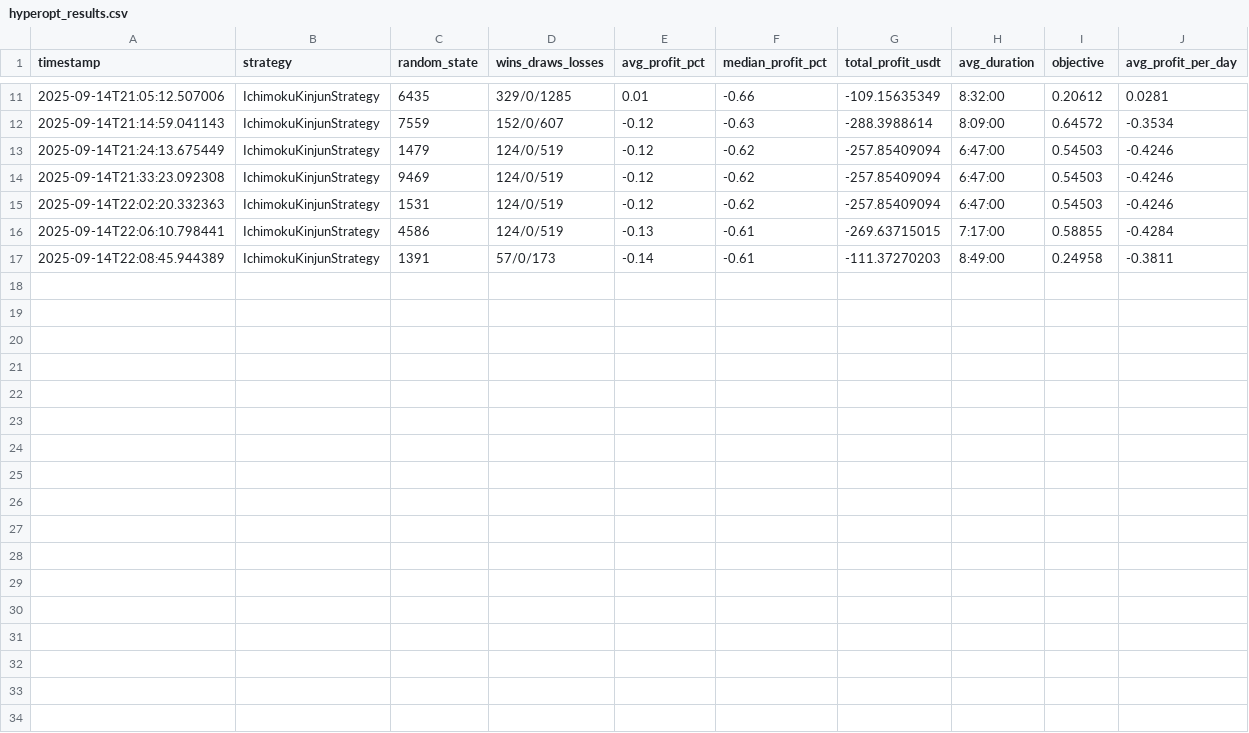
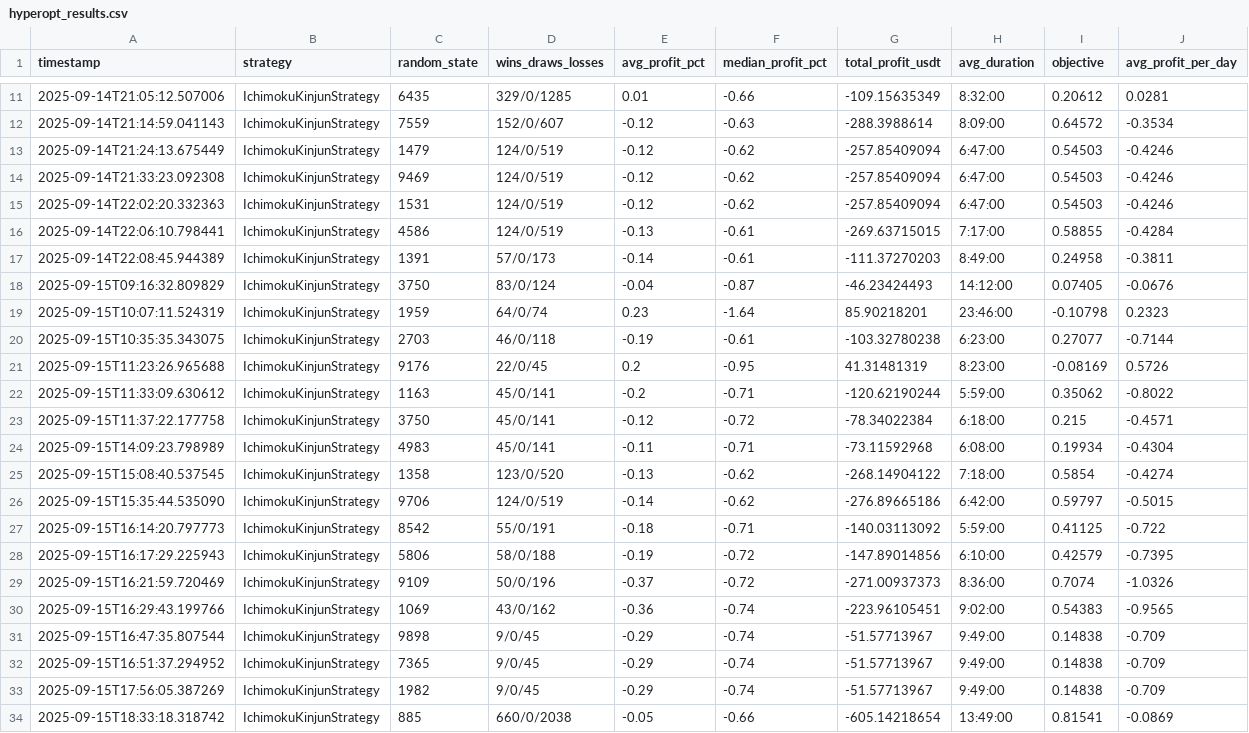
Before and after one commit to shudec/ft_userdata, a CSV file: hyperopt_results.csv, drawn as a sheet; only a part is shown, gaps mark what is left out.

```diff
--- a/hyperopt_results.csv
+++ b/hyperopt_results.csv
@@ -17 +17,18 @@ timestamp,strategy,random_state,wins_draws_losses,avg_profit_pct,median_profit_p
 2025-09-14T22:08:45.944389,IchimokuKinjunStrategy,1391,57/0/173,-0.14,-0.61,-111.37270203,8:49:00,0.24958,-0.3811
+2025-09-15T09:16:32.809829,IchimokuKinjunStrategy,3750,83/0/124,-0.04,-0.87,-46.23424493,14:12:00,0.07405,-0.0676
+2025-09-15T10:07:11.524319,IchimokuKinjunStrategy,1959,64/0/74,0.23,-1.64,85.90218201,23:46:00,-0.10798,0.2323
+2025-09-15T10:35:35.343075,IchimokuKinjunStrategy,2703,46/0/118,-0.19,-0.61,-103.32780238,6:23:00,0.27077,-0.7144
+2025-09-15T11:23:26.965688,IchimokuKinjunStrategy,9176,22/0/45,0.2,-0.95,41.31481319,8:23:00,-0.08169,0.5726
+2025-09-15T11:33:09.630612,IchimokuKinjunStrategy,1163,45/0/141,-0.2,-0.71,-120.62190244,5:59:00,0.35062,-0.8022
+2025-09-15T11:37:22.177758,IchimokuKinjunStrategy,3750,45/0/141,-0.12,-0.72,-78.34022384,6:18:00,0.215,-0.4571
+2025-09-15T14:09:23.798989,IchimokuKinjunStrategy,4983,45/0/141,-0.11,-0.71,-73.11592968,6:08:00,0.19934,-0.4304
+2025-09-15T15:08:40.537545,IchimokuKinjunStrategy,1358,123/0/520,-0.13,-0.62,-268.14904122,7:18:00,0.5854,-0.4274
+2025-09-15T15:35:44.535090,IchimokuKinjunStrategy,9706,124/0/519,-0.14,-0.62,-276.89665186,6:42:00,0.59797,-0.5015
+2025-09-15T16:14:20.797773,IchimokuKinjunStrategy,8542,55/0/191,-0.18,-0.71,-140.03113092,5:59:00,0.41125,-0.722
+2025-09-15T16:17:29.225943,IchimokuKinjunStrategy,5806,58/0/188,-0.19,-0.72,-147.89014856,6:10:00,0.42579,-0.7395
+2025-09-15T16:21:59.720469,IchimokuKinjunStrategy,9109,50/0/196,-0.37,-0.72,-271.00937373,8:36:00,0.7074,-1.0326
+2025-09-15T16:29:43.199766,IchimokuKinjunStrategy,1069,43/0/162,-0.36,-0.74,-223.96105451,9:02:00,0.54383,-0.9565
+2025-09-15T16:47:35.807544,IchimokuKinjunStrategy,9898,9/0/45,-0.29,-0.74,-51.57713967,9:49:00,0.14838,-0.709
+2025-09-15T16:51:37.294952,IchimokuKinjunStrategy,7365,9/0/45,-0.29,-0.74,-51.57713967,9:49:00,0.14838,-0.709
+2025-09-15T17:56:05.387269,IchimokuKinjunStrategy,1982,9/0/45,-0.29,-0.74,-51.57713967,9:49:00,0.14838,-0.709
+2025-09-15T18:33:18.318742,IchimokuKinjunStrategy,885,660/0/2038,-0.05,-0.66,-605.14218654,13:49:00,0.81541,-0.0869
```
Also changed, not shown: backtest_results.csv, 20 other files.
